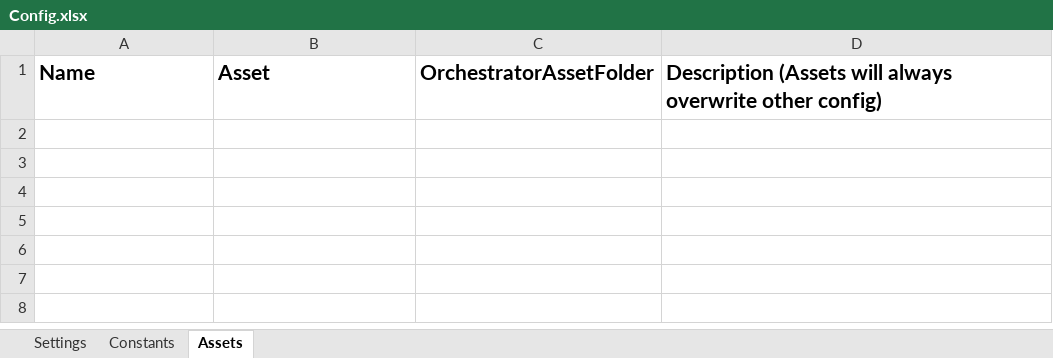
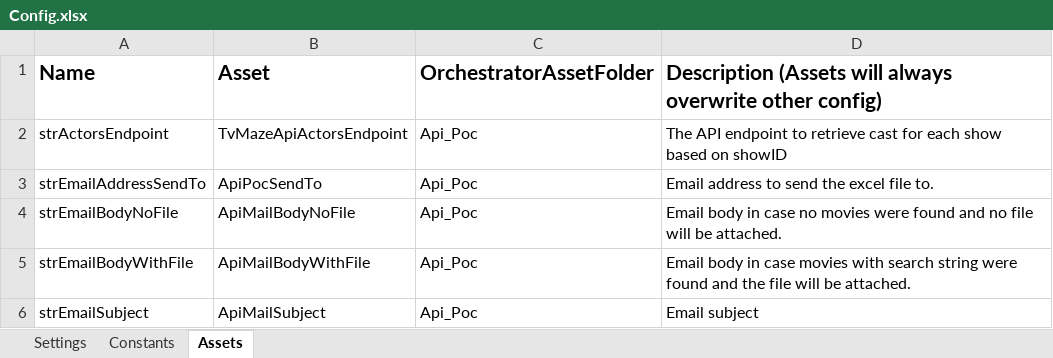
Before and after one commit to Diana-Gradinaru/api-db-performer_v2, an Excel workbook: Data/Config.xlsx, sheet Assets, drawn as a sheet; values as stored, in another font and other column widths than the file's, no borders; the diff names each change by its address in the sheet, - before the commit and + after, or states it on an @@ line.

```diff
--- a/Data/Config.xlsx (sheet Assets)
+++ b/Data/Config.xlsx (sheet Assets)
+row 2: strActorsEndpoint | TvMazeApiActorsEndpoint | Api_Poc | The API endpoint to retrieve cast for each show based on showID
+row 3: strEmailAddressSendTo | ApiPocSendTo | Api_Poc | Email address to send the excel file to.
+row 4: strEmailBodyNoFile | ApiMailBodyNoFile | Api_Poc | Email body in case no movies were found and no file will be attached.
+row 5: strEmailBodyWithFile | ApiMailBodyWithFile | Api_Poc | Email body in case movies with search string were found and the file will be attached.
+row 6: strEmailSubject | ApiMailSubject | Api_Poc | Email subject
```
Also changed, not shown: sheet Settings, Data/Output/test.xlsx, 28 other files.
